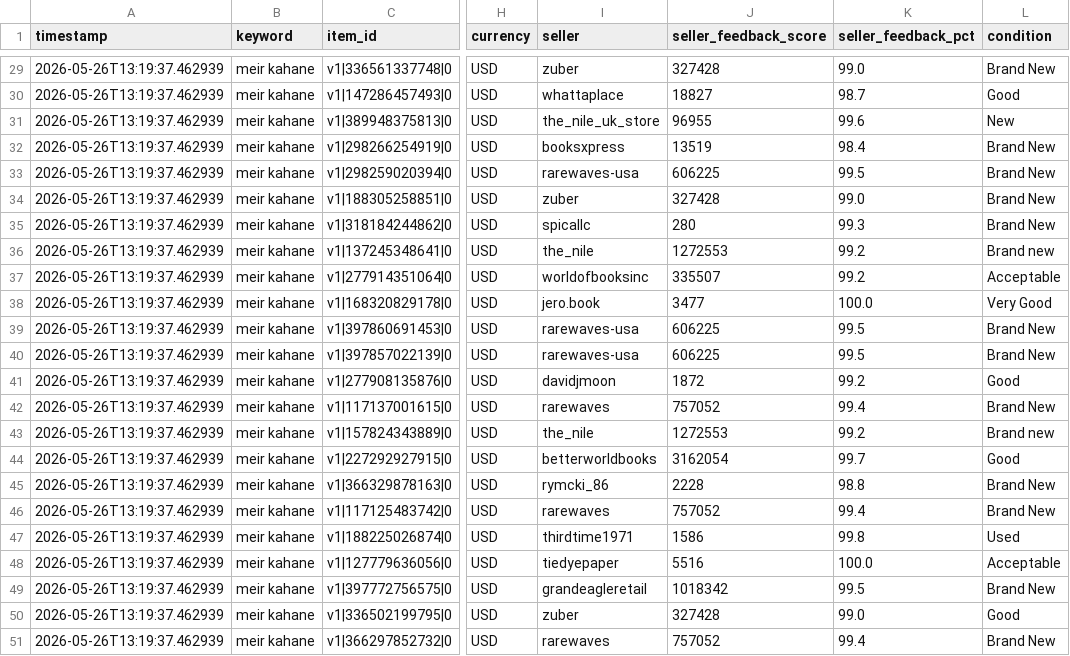
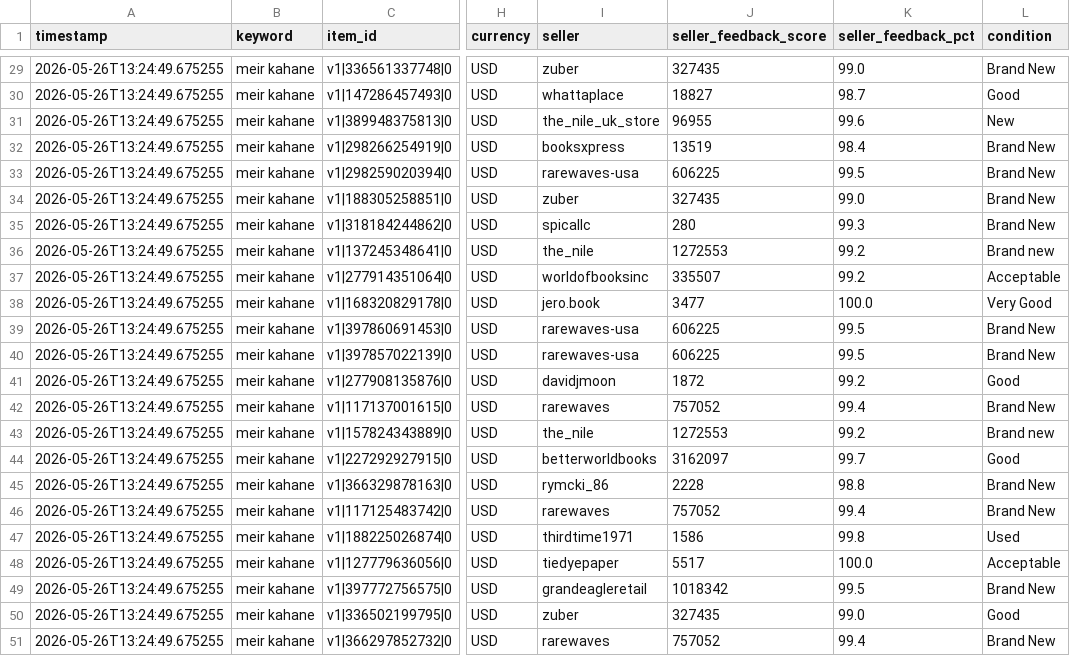
Before and after one commit to avatiah/ebay-analyzer, a CSV file: data/raw_data.csv, drawn as a sheet; only a part is shown, gaps mark what is left out; the diff covers the shown part only; the diff names each change by its address in the sheet, - before the commit and + after, or states it on an @@ line.

```diff
--- a/data/raw_data.csv
+++ b/data/raw_data.csv
-A29:A51 (timestamp): 2026-05-26T13:19:37.462939
+A29:A51 (timestamp): 2026-05-26T13:24:49.675255
-J29 (seller_feedback_score): 327428
+J29 (seller_feedback_score): 327435
-J34 (seller_feedback_score): 327428
+J34 (seller_feedback_score): 327435
-J44 (seller_feedback_score): 3162054
+J44 (seller_feedback_score): 3162097
-J48 (seller_feedback_score): 5516
+J48 (seller_feedback_score): 5517
-J50 (seller_feedback_score): 327428
+J50 (seller_feedback_score): 327435
```
Also changed, not shown: 31 edited cells elsewhere in this file.
